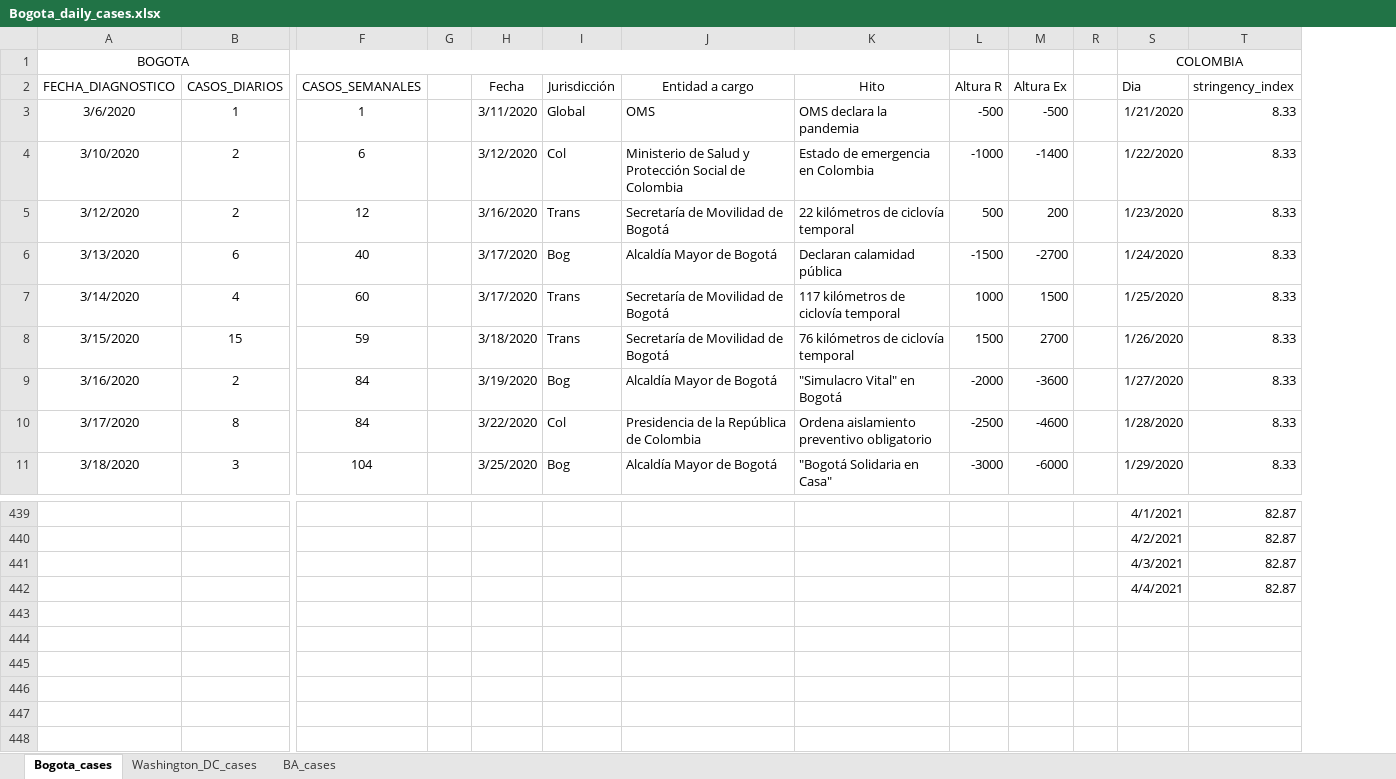
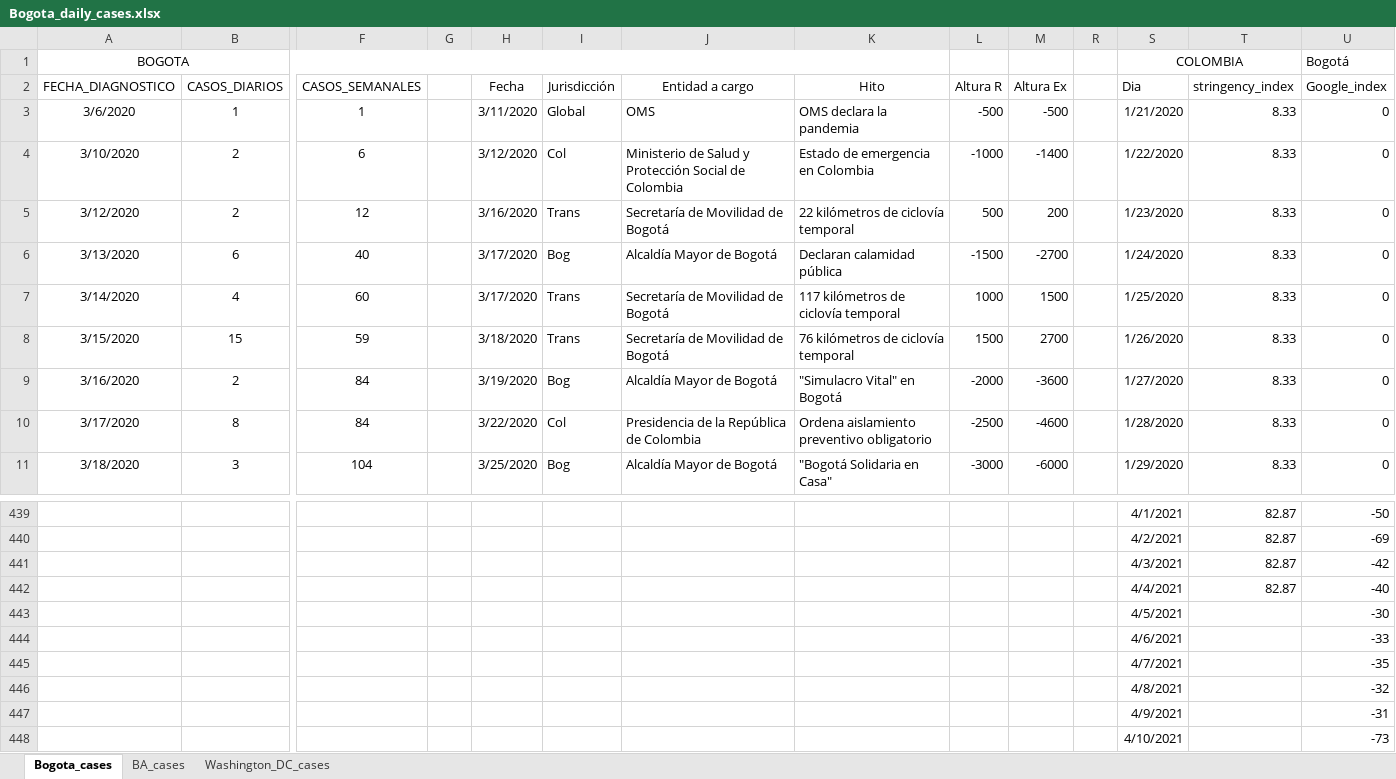
Before and after one commit to carlosfpardo/covid-transport, an Excel workbook: Bogota_daily_cases.xlsx, sheet Bogota_cases, drawn as a sheet; only a part is shown, gaps mark what is left out; values as stored, in another font and other column widths than the file's, no borders; charts and pictures not drawn; rows hold the shown columns only; the diff names each change by its address in the sheet, - before the commit and + after, or states it on an @@ line.

Commit message:
Update Bogota_daily_cases.xlsx

```diff
--- a/Bogota_daily_cases.xlsx (sheet Bogota_cases)
+++ b/Bogota_daily_cases.xlsx (sheet Bogota_cases)
@@ sheet tab order changed: Bogota_cases | BA_cases | Washington_DC_cases @@
+column U (Google_index), row 1: Bogotá; rows 3-11: all 0; rows 439-442: -50 | -69 | -42 | -40
+row 443:  |  |  |  |  |  |  |  |  |  |  | 4/5/2021 |  | -30
+row 444:  |  |  |  |  |  |  |  |  |  |  | 4/6/2021 |  | -33
+row 445:  |  |  |  |  |  |  |  |  |  |  | 4/7/2021 |  | -35
+row 446:  |  |  |  |  |  |  |  |  |  |  | 4/8/2021 |  | -32
+row 447:  |  |  |  |  |  |  |  |  |  |  | 4/9/2021 |  | -31
+row 448:  |  |  |  |  |  |  |  |  |  |  | 4/10/2021 |  | -73
```
Also changed, not shown: sheet BA_cases, sheet Washington_DC_cases, charts or pictures.
